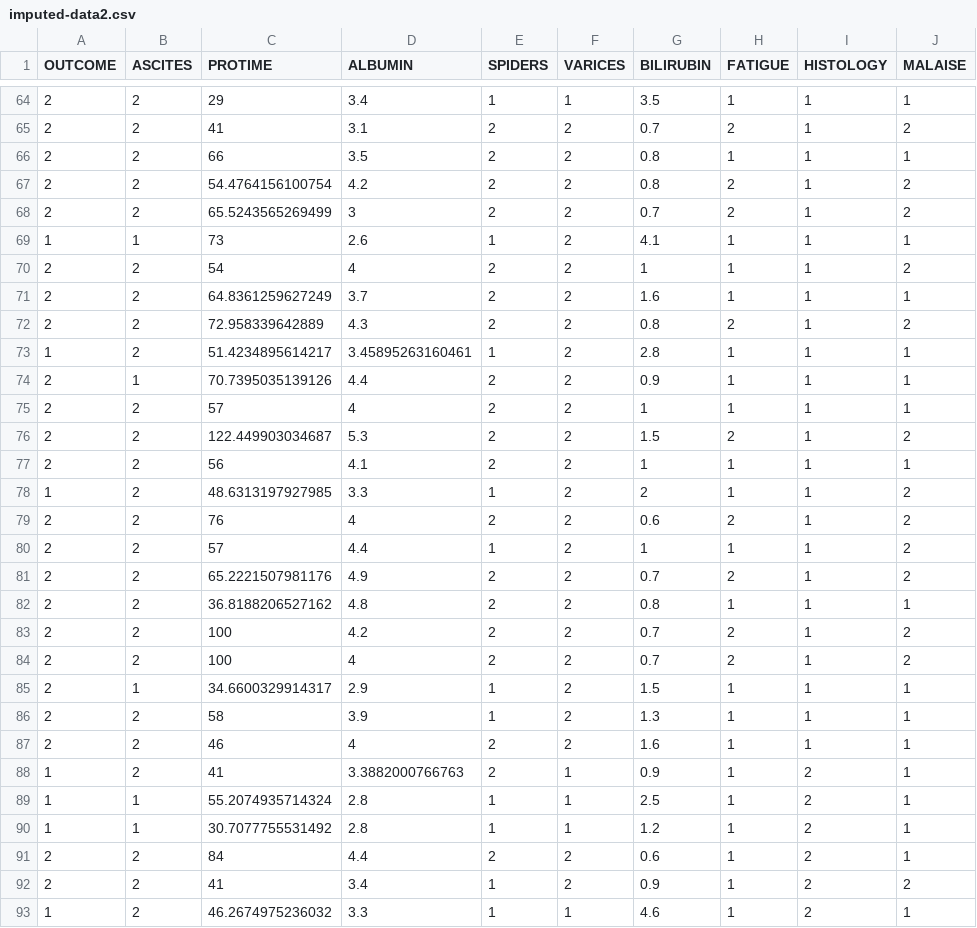
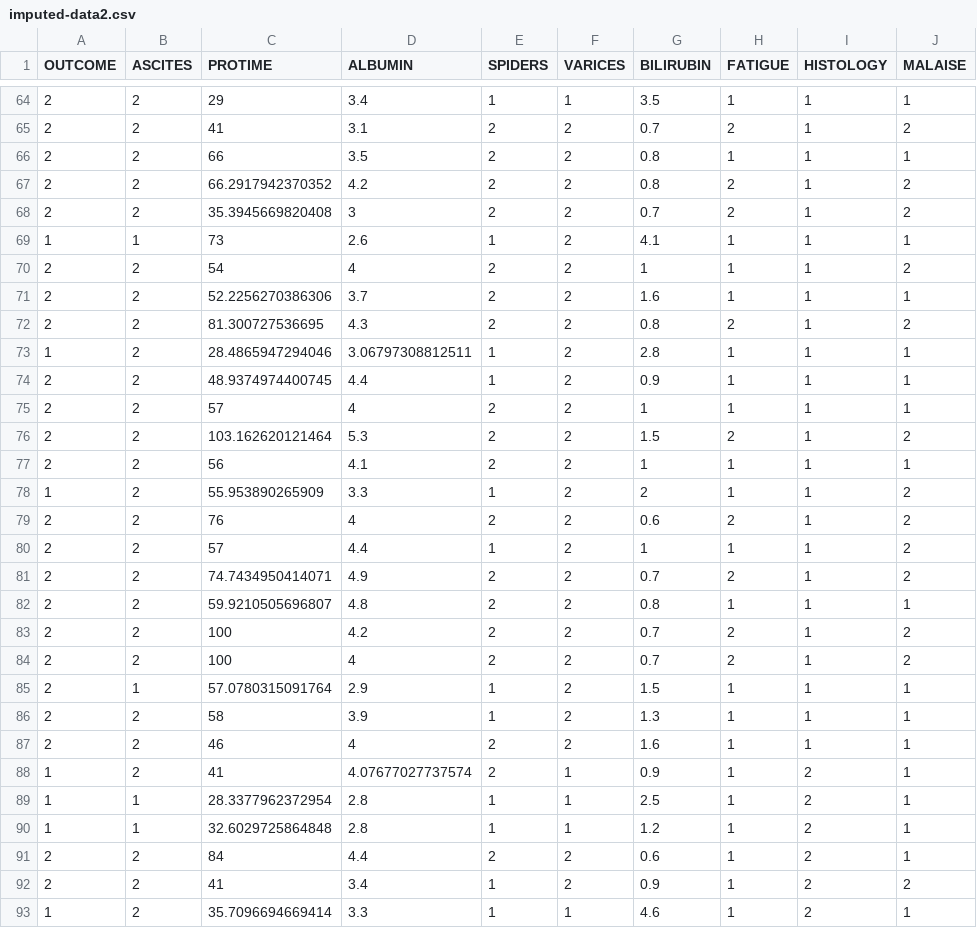
Before and after one commit to mirador/mirador-docs, a CSV file: tutorials/statmod/ipython_notebook/imputed-data2.csv, drawn as a sheet; only a part is shown, gaps mark what is left out; the diff covers the shown part only.

```diff
--- a/tutorials/statmod/ipython_notebook/imputed-data2.csv
+++ b/tutorials/statmod/ipython_notebook/imputed-data2.csv
@@ -66,28 +66,28 @@
 2,2,66,3.5,2,2,0.8,1,1,1
-2,2,54.4764156100754,4.2,2,2,0.8,2,1,2
-2,2,65.5243565269499,3,2,2,0.7,2,1,2
+2,2,66.2917942370352,4.2,2,2,0.8,2,1,2
+2,2,35.3945669820408,3,2,2,0.7,2,1,2
 1,1,73,2.6,1,2,4.1,1,1,1
 2,2,54,4,2,2,1,1,1,2
-2,2,64.8361259627249,3.7,2,2,1.6,1,1,1
-2,2,72.958339642889,4.3,2,2,0.8,2,1,2
-1,2,51.4234895614217,3.45895263160461,1,2,2.8,1,1,1
-2,1,70.7395035139126,4.4,2,2,0.9,1,1,1
+2,2,52.2256270386306,3.7,2,2,1.6,1,1,1
+2,2,81.300727536695,4.3,2,2,0.8,2,1,2
+1,2,28.4865947294046,3.06797308812511,1,2,2.8,1,1,1
+2,2,48.9374974400745,4.4,1,2,0.9,1,1,1
 2,2,57,4,2,2,1,1,1,1
-2,2,122.449903034687,5.3,2,2,1.5,2,1,2
+2,2,103.162620121464,5.3,2,2,1.5,2,1,2
 2,2,56,4.1,2,2,1,1,1,1
-1,2,48.6313197927985,3.3,1,2,2,1,1,2
+1,2,55.953890265909,3.3,1,2,2,1,1,2
 2,2,76,4,2,2,0.6,2,1,2
 2,2,57,4.4,1,2,1,1,1,2
-2,2,65.2221507981176,4.9,2,2,0.7,2,1,2
-2,2,36.8188206527162,4.8,2,2,0.8,1,1,1
+2,2,74.7434950414071,4.9,2,2,0.7,2,1,2
+2,2,59.9210505696807,4.8,2,2,0.8,1,1,1
 2,2,100,4.2,2,2,0.7,2,1,2
 2,2,100,4,2,2,0.7,2,1,2
-2,1,34.6600329914317,2.9,1,2,1.5,1,1,1
+2,1,57.0780315091764,2.9,1,2,1.5,1,1,1
 2,2,58,3.9,1,2,1.3,1,1,1
 2,2,46,4,2,2,1.6,1,1,1
-1,2,41,3.3882000766763,2,1,0.9,1,2,1
-1,1,55.2074935714324,2.8,1,1,2.5,1,2,1
-1,1,30.7077755531492,2.8,1,1,1.2,1,2,1
+1,2,41,4.07677027737574,2,1,0.9,1,2,1
+1,1,28.3377962372954,2.8,1,1,2.5,1,2,1
+1,1,32.6029725864848,2.8,1,1,1.2,1,2,1
 2,2,84,4.4,2,2,0.6,1,2,1
 2,2,41,3.4,1,2,0.9,1,2,2
-1,2,46.2674975236032,3.3,1,1,4.6,1,2,1
+1,2,35.7096694669414,3.3,1,1,4.6,1,2,1
```
Also changed, not shown: 75 edited cells elsewhere in this file, tutorials/statmod/ipython_notebook/imputed-data1.csv, tutorials/statmod/ipython_notebook/imputed-data3.csv, 5 other files.
